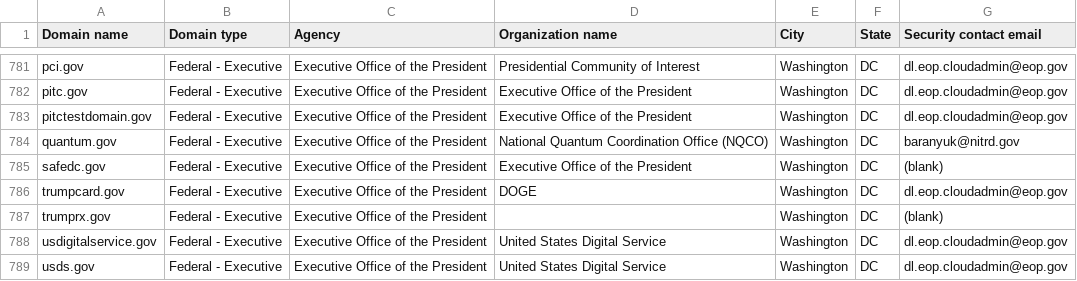
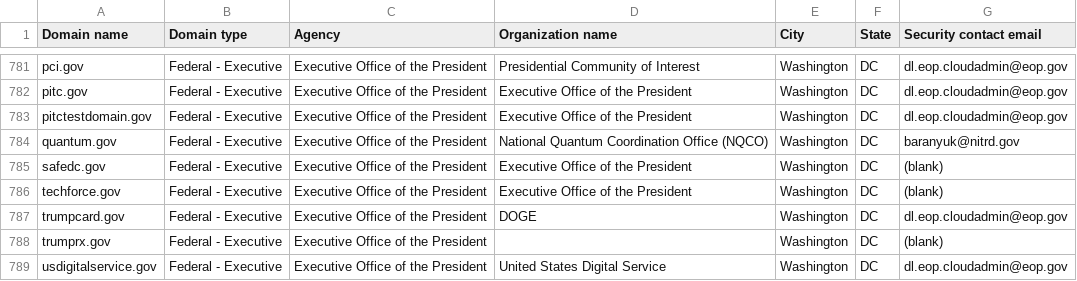
Before and after one commit to kristoffer-marshall/scrape-goat, a CSV file: domain-lists/current-federal.csv, drawn as a sheet; only a part is shown, gaps mark what is left out; the shorter side is filled out with more unchanged rows; the diff names each change by its address in the sheet, - before the commit and + after, or states it on an @@ line.

```diff
--- a/domain-lists/current-federal.csv
+++ b/domain-lists/current-federal.csv
+row 786: techforce.gov | Federal - Executive | Executive Office of the President | Executive Office of the President | Washington | DC | (blank)
```
Also changed, not shown: 2 other files.
